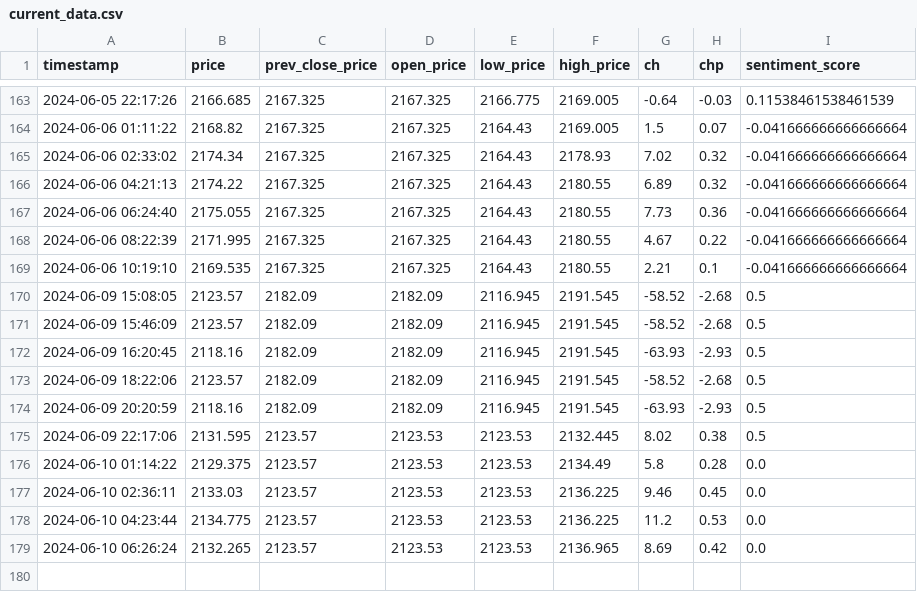
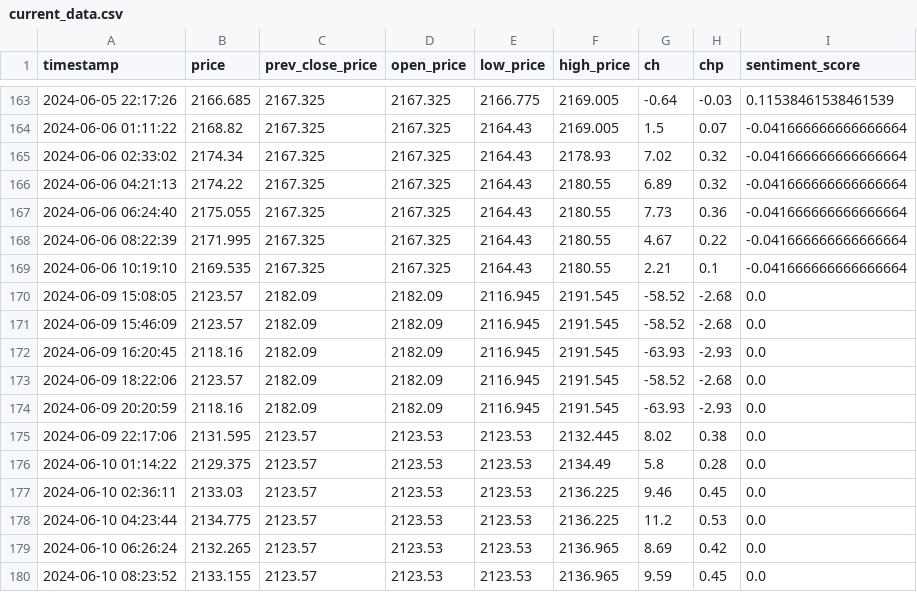
Before and after one commit to GrozdaniTanja/gold-price-prediction, a CSV file: data/current_data.csv, drawn as a sheet; only a part is shown, gaps mark what is left out.

Commit message:
action: validate data

```diff
--- a/data/current_data.csv
+++ b/data/current_data.csv
@@ -169,8 +169,8 @@ timestamp,price,prev_close_price,open_price,low_price,high_price,ch,chp,sentimen
 2024-06-06 10:19:10,2169.535,2167.325,2167.325,2164.43,2180.55,2.21,0.1,-0.041666666666666664
-2024-06-09 15:08:05,2123.57,2182.09,2182.09,2116.945,2191.545,-58.52,-2.68,0.5
-2024-06-09 15:46:09,2123.57,2182.09,2182.09,2116.945,2191.545,-58.52,-2.68,0.5
-2024-06-09 16:20:45,2118.16,2182.09,2182.09,2116.945,2191.545,-63.93,-2.93,0.5
-2024-06-09 18:22:06,2123.57,2182.09,2182.09,2116.945,2191.545,-58.52,-2.68,0.5
-2024-06-09 20:20:59,2118.16,2182.09,2182.09,2116.945,2191.545,-63.93,-2.93,0.5
-2024-06-09 22:17:06,2131.595,2123.57,2123.53,2123.53,2132.445,8.02,0.38,0.5
+2024-06-09 15:08:05,2123.57,2182.09,2182.09,2116.945,2191.545,-58.52,-2.68,0.0
+2024-06-09 15:46:09,2123.57,2182.09,2182.09,2116.945,2191.545,-58.52,-2.68,0.0
+2024-06-09 16:20:45,2118.16,2182.09,2182.09,2116.945,2191.545,-63.93,-2.93,0.0
+2024-06-09 18:22:06,2123.57,2182.09,2182.09,2116.945,2191.545,-58.52,-2.68,0.0
+2024-06-09 20:20:59,2118.16,2182.09,2182.09,2116.945,2191.545,-63.93,-2.93,0.0
+2024-06-09 22:17:06,2131.595,2123.57,2123.53,2123.53,2132.445,8.02,0.38,0.0
 2024-06-10 01:14:22,2129.375,2123.57,2123.53,2123.53,2134.49,5.8,0.28,0.0
@@ -179 +179,2 @@ timestamp,price,prev_close_price,open_price,low_price,high_price,ch,chp,sentimen
 2024-06-10 06:26:24,2132.265,2123.57,2123.53,2123.53,2136.965,8.69,0.42,0.0
+2024-06-10 08:23:52,2133.155,2123.57,2123.53,2123.53,2136.965,9.59,0.45,0.0
```
Also changed, not shown: data/reference_data.csv, 3 other files.
